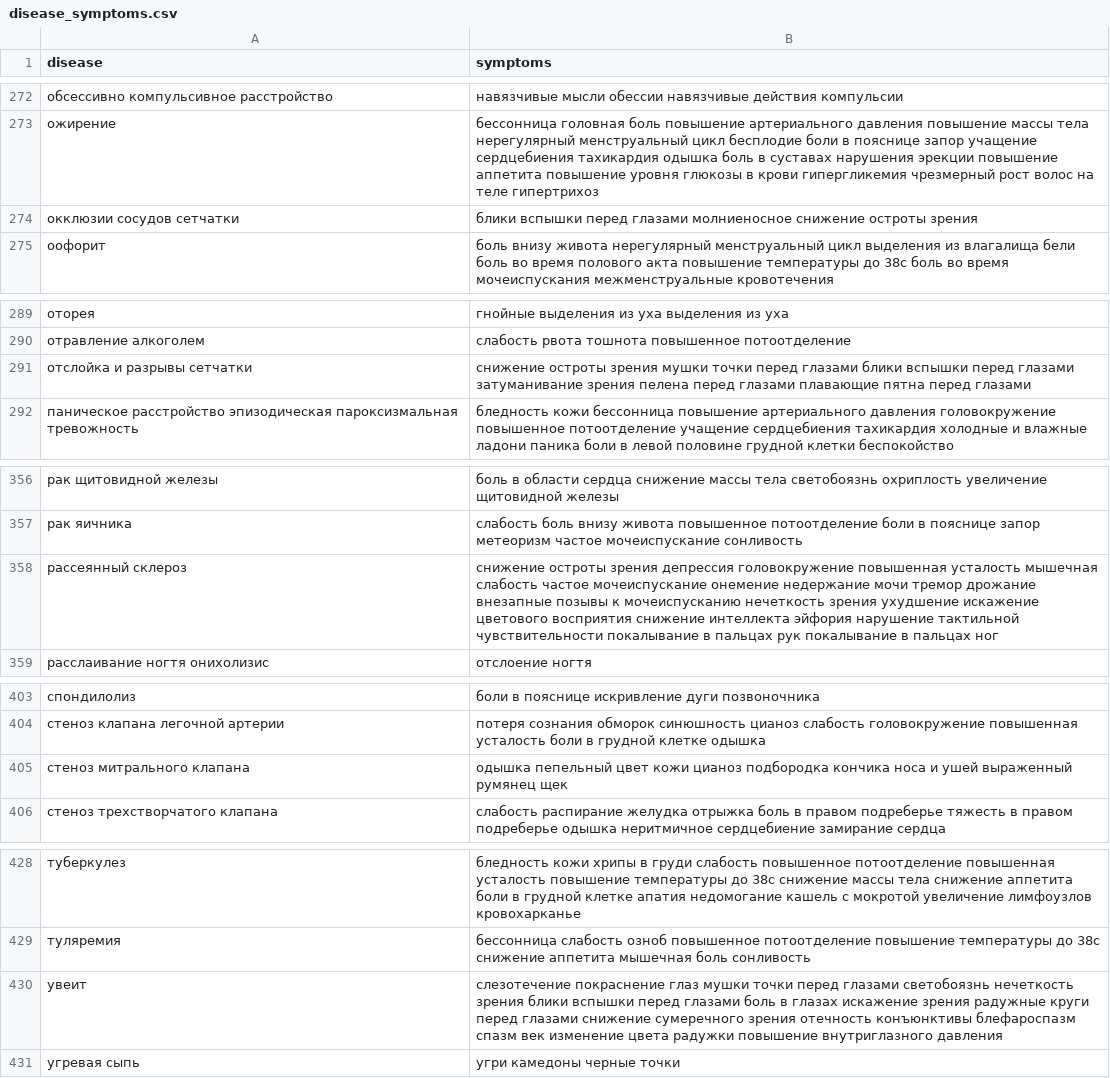
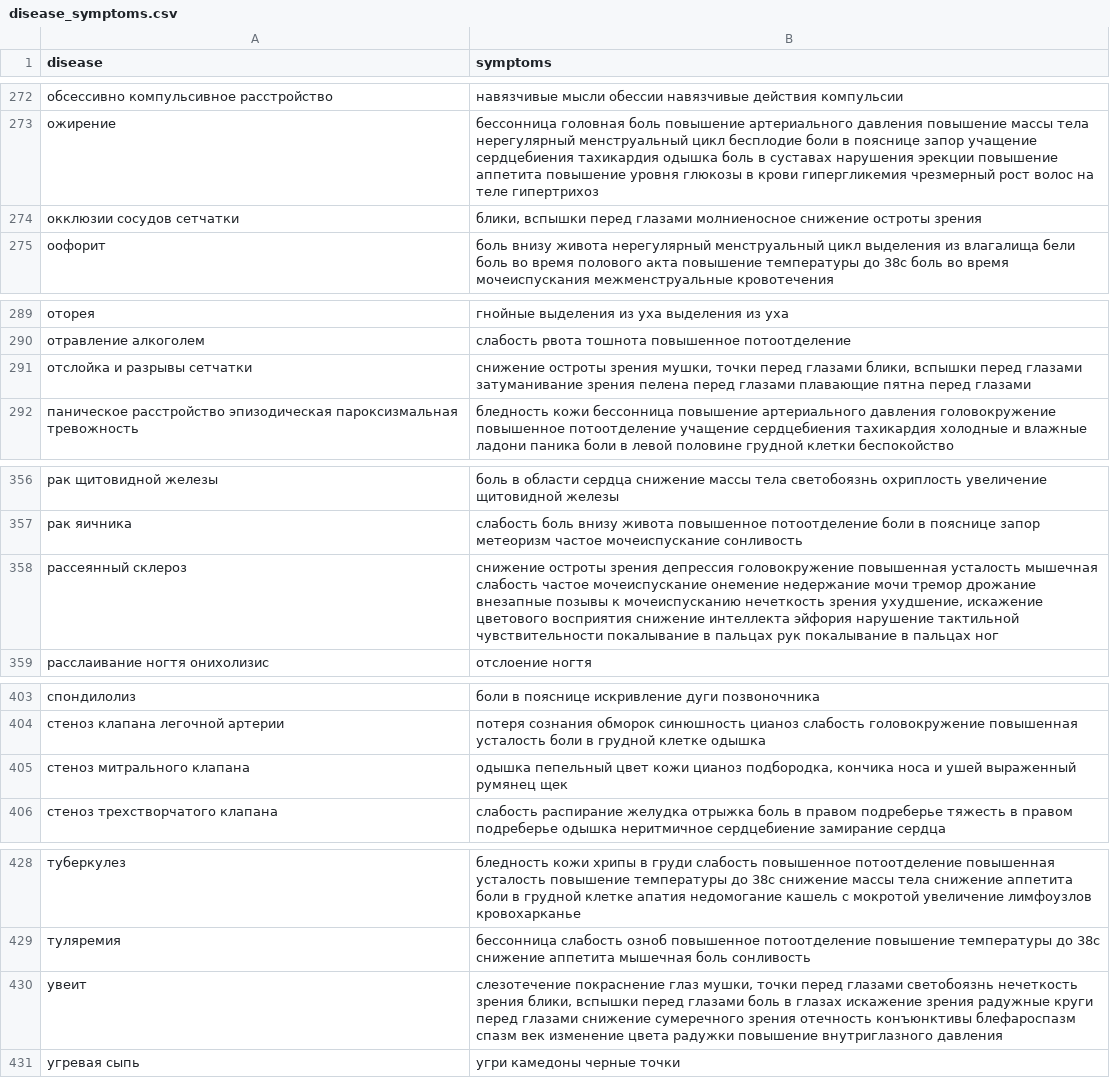
Before and after one commit to vinnik-dmitry07/DocHack, a CSV file: data/disease_symptoms.csv, drawn as a sheet; only a part is shown, gaps mark what is left out; the diff covers the shown part only.

```diff
--- a/data/disease_symptoms.csv
+++ b/data/disease_symptoms.csv
@@ -273,3 +273,3 @@ disease,symptoms
 ожирение,бессонница головная боль повышение артериального давления повышение массы тела нерегулярный менструальный цикл бесплодие боли в пояснице запор учащение сердцебиения тахикардия одышка боль в суставах нарушения эрекции повышение аппетита повышение уровня глюкозы в крови гипергликемия чрезмерный рост волос на теле гипертрихоз
-окклюзии сосудов сетчатки,блики вспышки перед глазами молниеносное снижение остроты зрения
+окклюзии сосудов сетчатки,"блики, вспышки перед глазами молниеносное снижение остроты зрения"
 оофорит,боль внизу живота нерегулярный менструальный цикл выделения из влагалища бели боль во время полового акта повышение температуры до 38с боль во время мочеиспускания межменструальные кровотечения
@@ -290,3 +290,3 @@ disease,symptoms
 отравление алкоголем,слабость рвота тошнота повышенное потоотделение
-отслойка и разрывы сетчатки,снижение остроты зрения мушки точки перед глазами блики вспышки перед глазами затуманивание зрения пелена перед глазами плавающие пятна перед глазами
+отслойка и разрывы сетчатки,"снижение остроты зрения мушки, точки перед глазами блики, вспышки перед глазами затуманивание зрения пелена перед глазами плавающие пятна перед глазами"
 паническое расстройство эпизодическая пароксизмальная тревожность,бледность кожи бессонница повышение артериального давления головокружение повышенное потоотделение учащение сердцебиения тахикардия холодные и влажные ладони паника боли в левой половине грудной клетки беспокойство
@@ -357,3 +357,3 @@ disease,symptoms
 рак яичника,слабость боль внизу живота повышенное потоотделение боли в пояснице запор метеоризм частое мочеиспускание сонливость
-рассеянный склероз,снижение остроты зрения депрессия головокружение повышенная усталость мышечная слабость частое мочеиспускание онемение недержание мочи тремор дрожание внезапные позывы к мочеиспусканию нечеткость зрения ухудшение искажение цветового восприятия снижение интеллекта эйфория нарушение тактильной чувствительности покалывание в пальцах рук покалывание в пальцах ног
+рассеянный склероз,"снижение остроты зрения депрессия головокружение повышенная усталость мышечная слабость частое мочеиспускание онемение недержание мочи тремор дрожание внезапные позывы к мочеиспусканию нечеткость зрения ухудшение, искажение цветового восприятия снижение интеллекта эйфория нарушение тактильной чувствительности покалывание в пальцах рук покалывание в пальцах ног"
 расслаивание ногтя онихолизис,отслоение ногтя
@@ -404,3 +404,3 @@ disease,symptoms
 стеноз клапана легочной артерии,потеря сознания обморок синюшность цианоз слабость головокружение повышенная усталость боли в грудной клетке одышка
-стеноз митрального клапана,одышка пепельный цвет кожи цианоз подбородка кончика носа и ушей выраженный румянец щек
+стеноз митрального клапана,"одышка пепельный цвет кожи цианоз подбородка, кончика носа и ушей выраженный румянец щек"
 стеноз трехстворчатого клапана,слабость распирание желудка отрыжка боль в правом подреберье тяжесть в правом подреберье одышка неритмичное сердцебиение замирание сердца
@@ -429,3 +429,3 @@ disease,symptoms
 туляремия,бессонница слабость озноб повышенное потоотделение повышение температуры до 38с снижение аппетита мышечная боль сонливость
-увеит,слезотечение покраснение глаз мушки точки перед глазами светобоязнь нечеткость зрения блики вспышки перед глазами боль в глазах искажение зрения радужные круги перед глазами снижение сумеречного зрения отечность конъюнктивы блефароспазм спазм век изменение цвета радужки повышение внутриглазного давления
+увеит,"слезотечение покраснение глаз мушки, точки перед глазами светобоязнь нечеткость зрения блики, вспышки перед глазами боль в глазах искажение зрения радужные круги перед глазами снижение сумеречного зрения отечность конъюнктивы блефароспазм спазм век изменение цвета радужки повышение внутриглазного давления"
 угревая сыпь,угри камедоны черные точки
```
Also changed, not shown: 15 edited cells elsewhere in this file, 10 other files.
